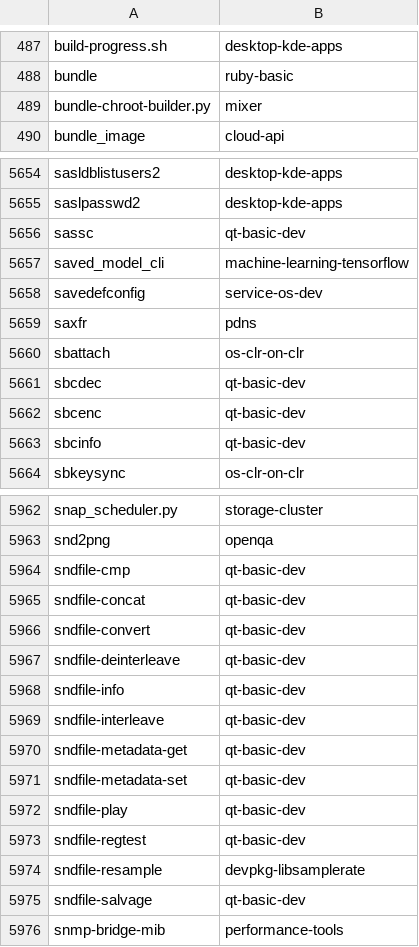
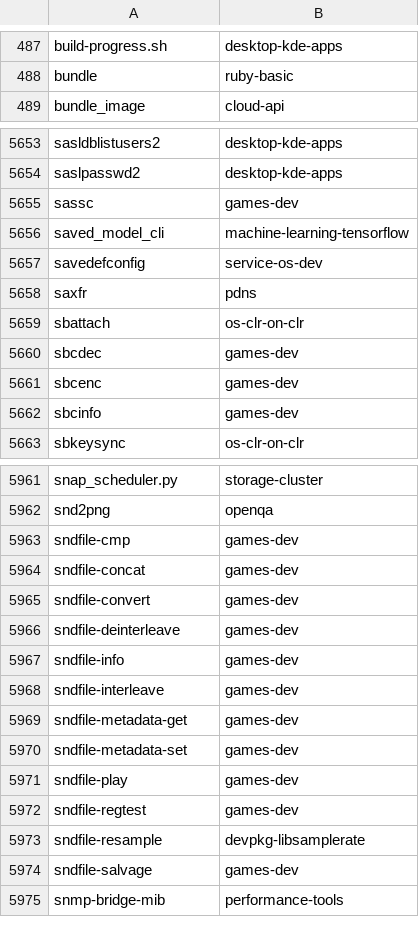
Before and after one commit to clearlinux-pkgs/cnf, a CSV file: commandlist.csv, drawn as a sheet; only a part is shown, gaps mark what is left out; the diff covers the shown part only.

Commit message:
update command list for 31400

```diff
--- a/commandlist.csv
+++ b/commandlist.csv
@@ -488,3 +488,2 @@ build-progress.sh	desktop-kde-apps
 bundle	ruby-basic
-bundle-chroot-builder.py	mixer
 bundle_image	cloud-api
@@ -5655,3 +5654,3 @@ sasldblistusers2	desktop-kde-apps
 saslpasswd2	desktop-kde-apps
-sassc	qt-basic-dev
+sassc	games-dev
 saved_model_cli	machine-learning-tensorflow
@@ -5660,5 +5659,5 @@ saxfr	pdns
 sbattach	os-clr-on-clr
-sbcdec	qt-basic-dev
-sbcenc	qt-basic-dev
-sbcinfo	qt-basic-dev
+sbcdec	games-dev
+sbcenc	games-dev
+sbcinfo	games-dev
 sbkeysync	os-clr-on-clr
@@ -5963,14 +5962,14 @@ snap_scheduler.py	storage-cluster
 snd2png	openqa
-sndfile-cmp	qt-basic-dev
-sndfile-concat	qt-basic-dev
-sndfile-convert	qt-basic-dev
-sndfile-deinterleave	qt-basic-dev
-sndfile-info	qt-basic-dev
-sndfile-interleave	qt-basic-dev
-sndfile-metadata-get	qt-basic-dev
-sndfile-metadata-set	qt-basic-dev
-sndfile-play	qt-basic-dev
-sndfile-regtest	qt-basic-dev
+sndfile-cmp	games-dev
+sndfile-concat	games-dev
+sndfile-convert	games-dev
+sndfile-deinterleave	games-dev
+sndfile-info	games-dev
+sndfile-interleave	games-dev
+sndfile-metadata-get	games-dev
+sndfile-metadata-set	games-dev
+sndfile-play	games-dev
+sndfile-regtest	games-dev
 sndfile-resample	devpkg-libsamplerate
-sndfile-salvage	qt-basic-dev
+sndfile-salvage	games-dev
 snmp-bridge-mib	performance-tools
```
Also changed, not shown: 2 added rows, 2 removed rows and 21 edited cells elsewhere in this file, 2 other files.
